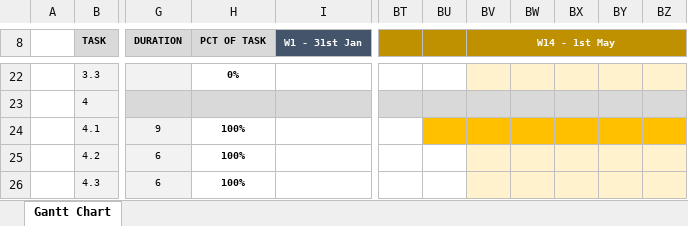
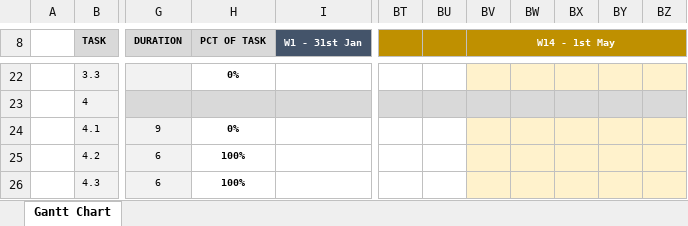
Before and after one commit to FonleeX/Bank-Application, an Excel workbook: Documentation/Agile-Project-Plan.xlsx, sheet Gantt Chart, drawn as a sheet; only a part is shown, gaps mark what is left out; values as stored, in another font and other column widths than the file's, no borders; conditional formats not drawn; the diff names each change by its address in the sheet, - before the commit and + after, or states it on an @@ line.

Commit message:
Updated Gantt Chart
2-factor authentication wasn't implemented, when the previous gantt chart said it was.

```diff
--- a/Documentation/Agile-Project-Plan.xlsx (sheet Gantt Chart)
+++ b/Documentation/Agile-Project-Plan.xlsx (sheet Gantt Chart)
-H24 (PCT OF TASK): 100%
+H24 (PCT OF TASK): 0%
-BU24 fill: #FFC000
+BU24 fill: none
-BV24:BZ24 fill: #FFC000
+BV24:BZ24 fill: #FFF2CC
```
